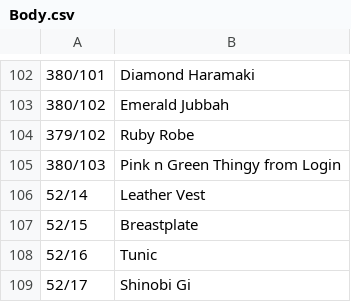
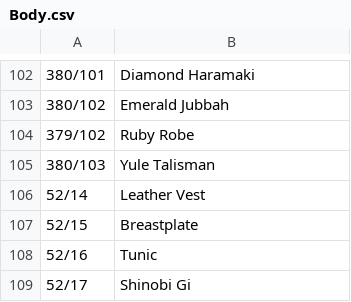
Before and after one commit to voliathon/AltanaViewer, a CSV file: List/PC/Mithra/Body.csv, drawn as a sheet; only a part is shown, gaps mark what is left out.

Commit message:
Yule Talisman identified

```diff
--- a/List/PC/Mithra/Body.csv
+++ b/List/PC/Mithra/Body.csv
@@ -104,3 +104,3 @@
 379/102,Ruby Robe
-380/103,Pink n Green Thingy from Login
+380/103,Yule Talisman
 52/14,Leather Vest
```
Also changed, not shown: 1 other file.
